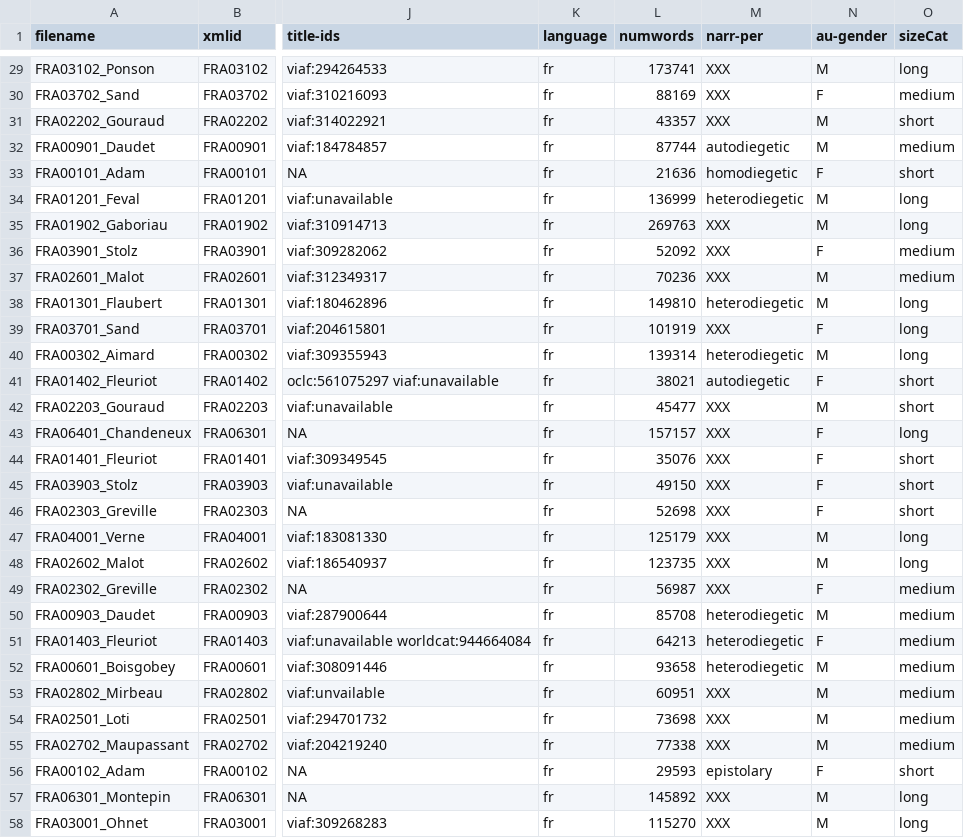
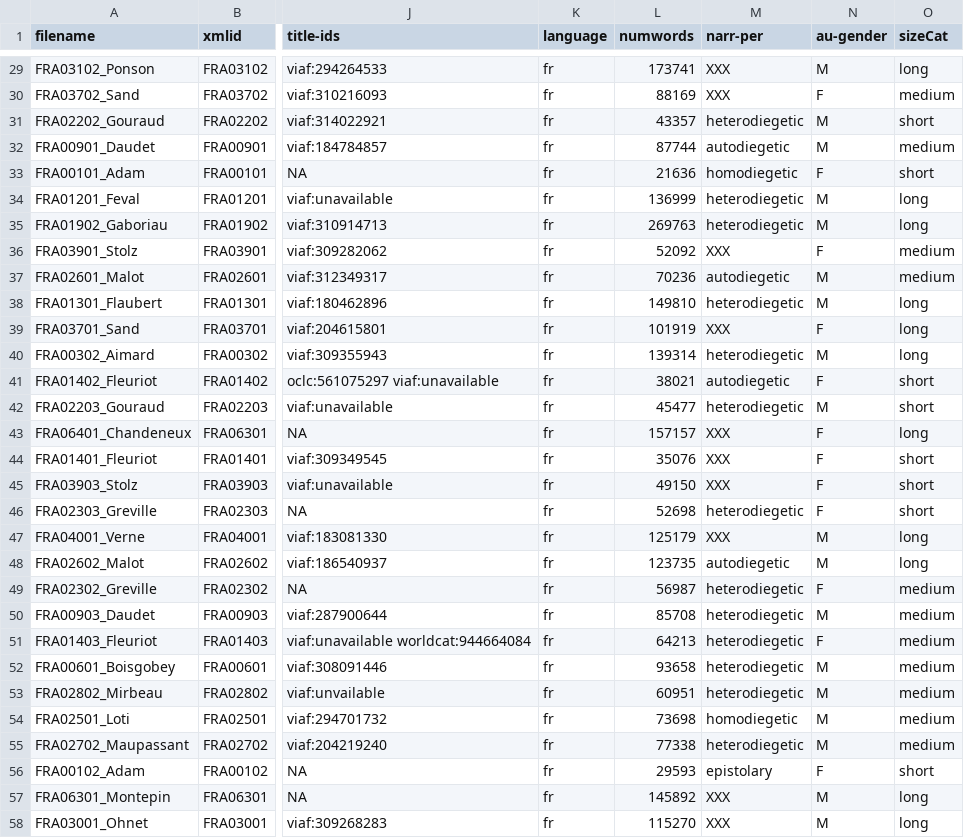
Before and after one commit to COST-ELTeC/ELTeC-fra, a TSV file: ELTeC-fra_metadata.tsv, drawn as a sheet; only a part is shown, gaps mark what is left out; the diff covers the shown part only; the diff names each change by its address in the sheet, - before the commit and + after, or states it on an @@ line.

Commit message:
Updated metadata.

```diff
--- a/ELTeC-fra_metadata.tsv
+++ b/ELTeC-fra_metadata.tsv
-M31 (narr-per): XXX
+M31 (narr-per): heterodiegetic
-M35 (narr-per): XXX
+M35 (narr-per): heterodiegetic
-M37 (narr-per): XXX
+M37 (narr-per): autodiegetic
-M42 (narr-per): XXX
+M42 (narr-per): heterodiegetic
-M46 (narr-per): XXX
+M46 (narr-per): heterodiegetic
-M48 (narr-per): XXX
+M48 (narr-per): autodiegetic
-M49 (narr-per): XXX
+M49 (narr-per): heterodiegetic
-M53 (narr-per): XXX
+M53 (narr-per): heterodiegetic
-M54 (narr-per): XXX
+M54 (narr-per): homodiegetic
-M55 (narr-per): XXX
+M55 (narr-per): heterodiegetic
```
Also changed, not shown: 12 edited cells elsewhere in this file.
